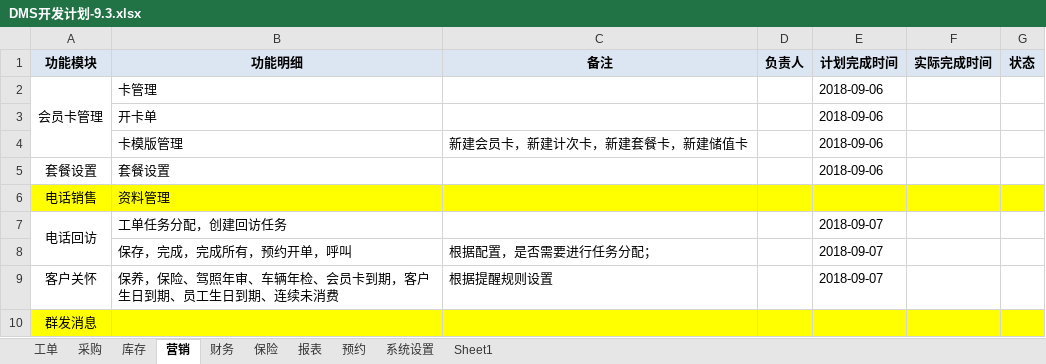
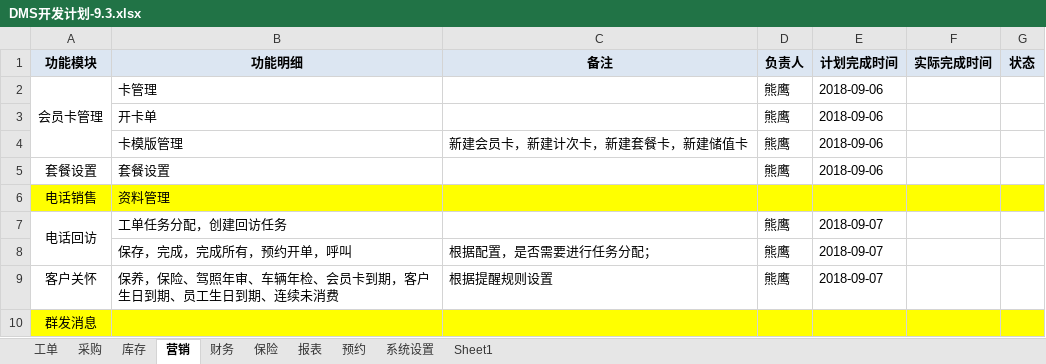
Before and after one commit to dinglingbo/test, an Excel workbook: DOC/DMS开发计划-9.3.xlsx, sheet 营销, drawn as a sheet; values as stored, in another font and other column widths than the file's, no borders; the diff names each change by its address in the sheet, - before the commit and + after, or states it on an @@ line.

```diff
--- a/DOC/DMS开发计划-9.3.xlsx (sheet 营销)
+++ b/DOC/DMS开发计划-9.3.xlsx (sheet 营销)
-D2:D5 (负责人): (empty)
+D2:D5 (负责人): 熊鹰
-D7:D9 (负责人): (empty)
+D7:D9 (负责人): 熊鹰
```
Also changed, not shown: sheet 报表, sheet 工单, sheet 财务, sheet 库存, sheet 保险, sheet 预约, 1 more sheet.
